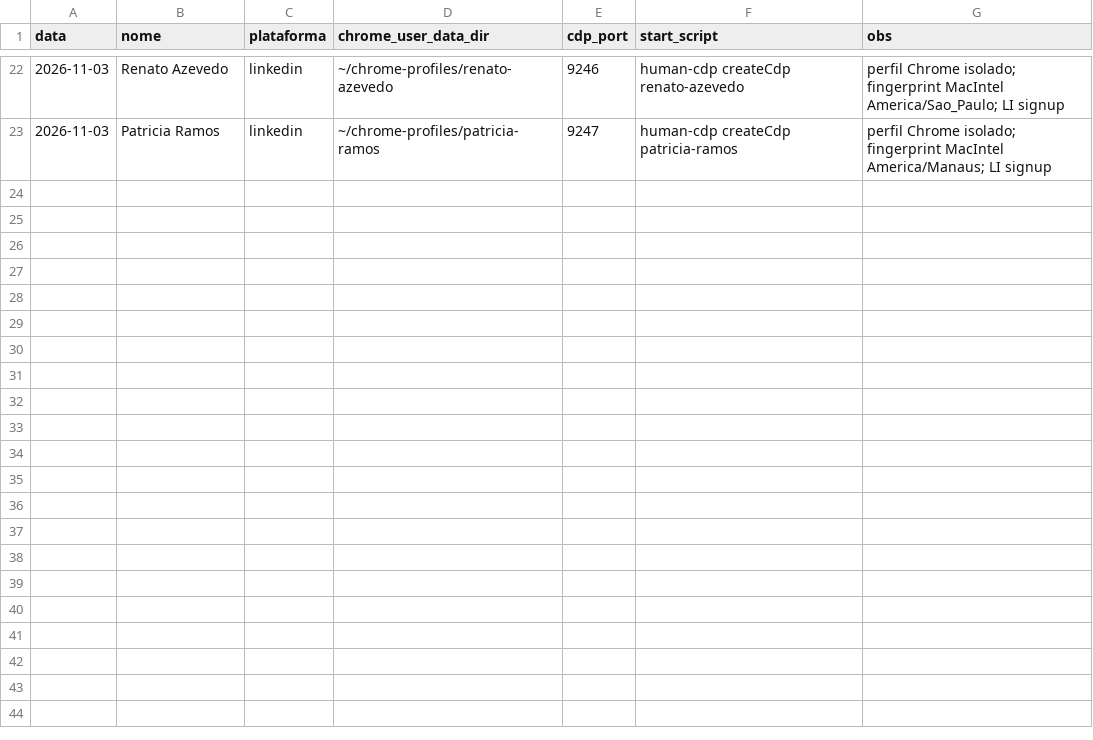
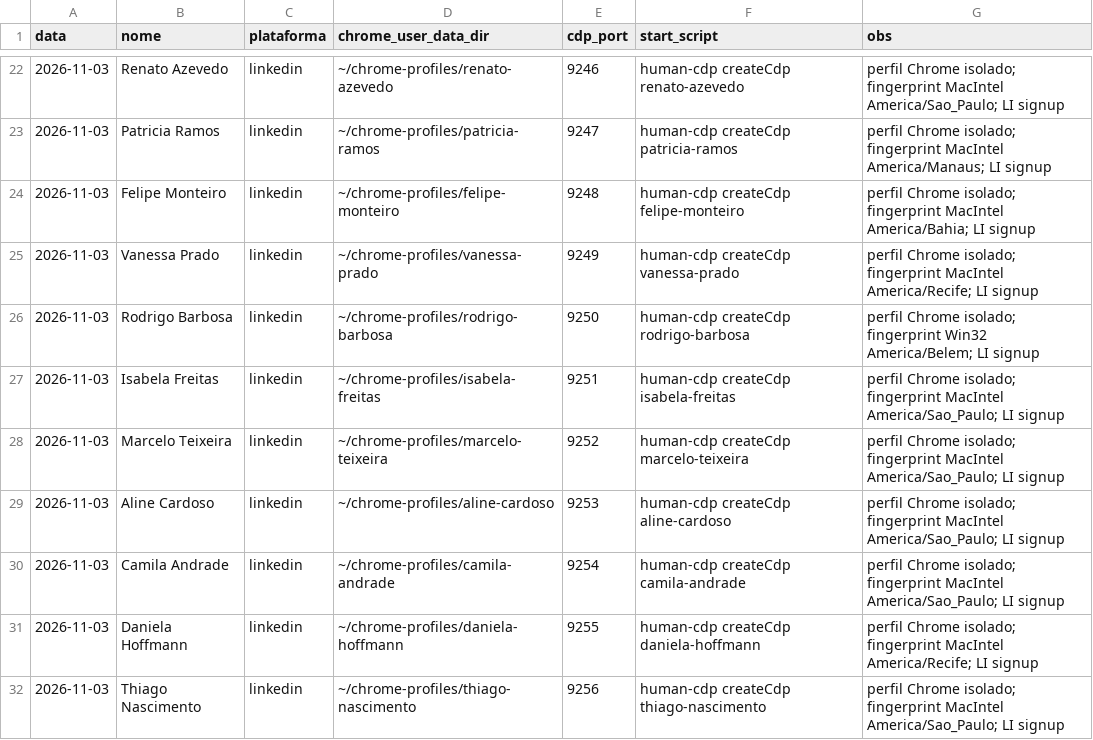
Before and after one commit to laerciogermano/workstation, a CSV file: screen-robot/pocs/android-studio/contas-facebook-chrome.csv, drawn as a sheet; only a part is shown, gaps mark what is left out; the diff names each change by its address in the sheet, - before the commit and + after, or states it on an @@ line.

```diff
--- a/screen-robot/pocs/android-studio/contas-facebook-chrome.csv
+++ b/screen-robot/pocs/android-studio/contas-facebook-chrome.csv
+row 24: 2026-11-03 | Felipe Monteiro | linkedin | ~/chrome-profiles/felipe-monteiro | 9248 | human-cdp createCdp felipe-monteiro | perfil Chrome isolado; fingerprint MacIntel America/Bahia; LI signup
+row 25: 2026-11-03 | Vanessa Prado | linkedin | ~/chrome-profiles/vanessa-prado | 9249 | human-cdp createCdp vanessa-prado | perfil Chrome isolado; fingerprint MacIntel America/Recife; LI signup
+row 26: 2026-11-03 | Rodrigo Barbosa | linkedin | ~/chrome-profiles/rodrigo-barbosa | 9250 | human-cdp createCdp rodrigo-barbosa | perfil Chrome isolado; fingerprint Win32 America/Belem; LI signup
+row 27: 2026-11-03 | Isabela Freitas | linkedin | ~/chrome-profiles/isabela-freitas | 9251 | human-cdp createCdp isabela-freitas | perfil Chrome isolado; fingerprint MacIntel America/Sao_Paulo; LI signup
+row 28: 2026-11-03 | Marcelo Teixeira | linkedin | ~/chrome-profiles/marcelo-teixeira | 9252 | human-cdp createCdp marcelo-teixeira | perfil Chrome isolado; fingerprint MacIntel America/Sao_Paulo; LI signup
+row 29: 2026-11-03 | Aline Cardoso | linkedin | ~/chrome-profiles/aline-cardoso | 9253 | human-cdp createCdp aline-cardoso | perfil Chrome isolado; fingerprint MacIntel America/Sao_Paulo; LI signup
+row 30: 2026-11-03 | Camila Andrade | linkedin | ~/chrome-profiles/camila-andrade | 9254 | human-cdp createCdp camila-andrade | perfil Chrome isolado; fingerprint MacIntel America/Sao_Paulo; LI signup
+row 31: 2026-11-03 | Daniela Hoffmann | linkedin | ~/chrome-profiles/daniela-hoffmann | 9255 | human-cdp createCdp daniela-hoffmann | perfil Chrome isolado; fingerprint MacIntel America/Recife; LI signup
+row 32: 2026-11-03 | Thiago Nascimento | linkedin | ~/chrome-profiles/thiago-nascimento | 9256 | human-cdp createCdp thiago-nascimento | perfil Chrome isolado; fingerprint MacIntel America/Sao_Paulo; LI signup
```
Also changed, not shown: screen-robot/pocs/android-studio/contas-linkedin-clozzy.csv, 3 other files.
